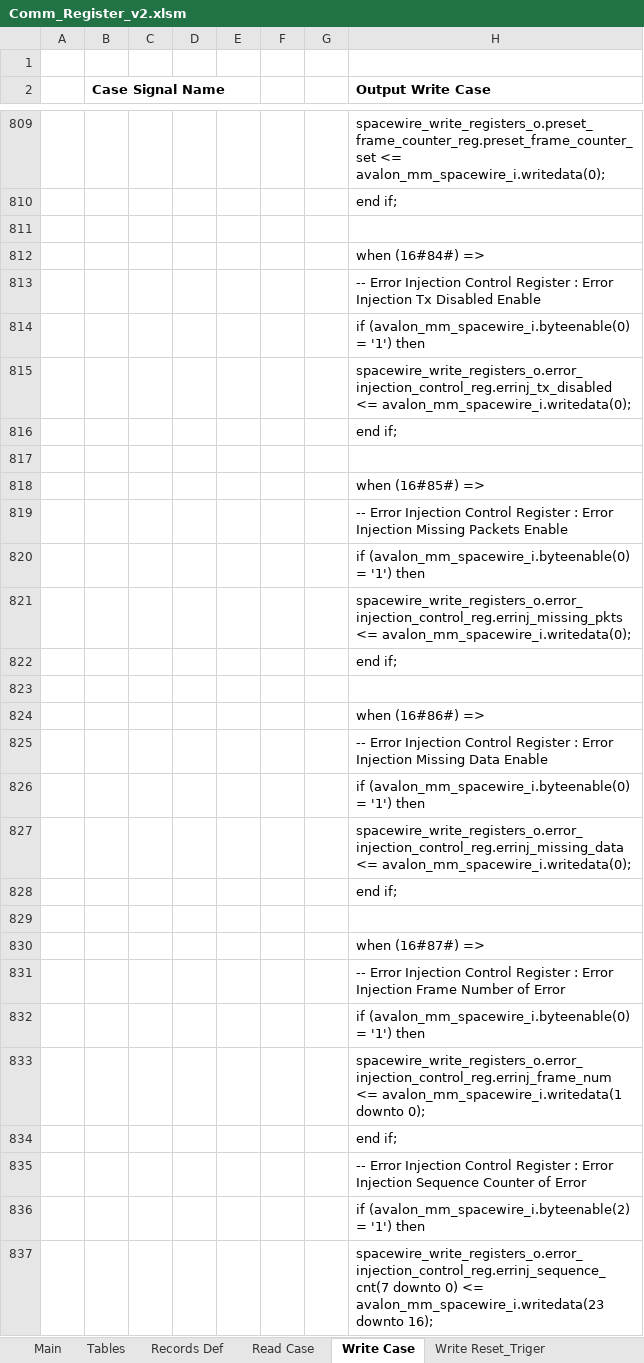
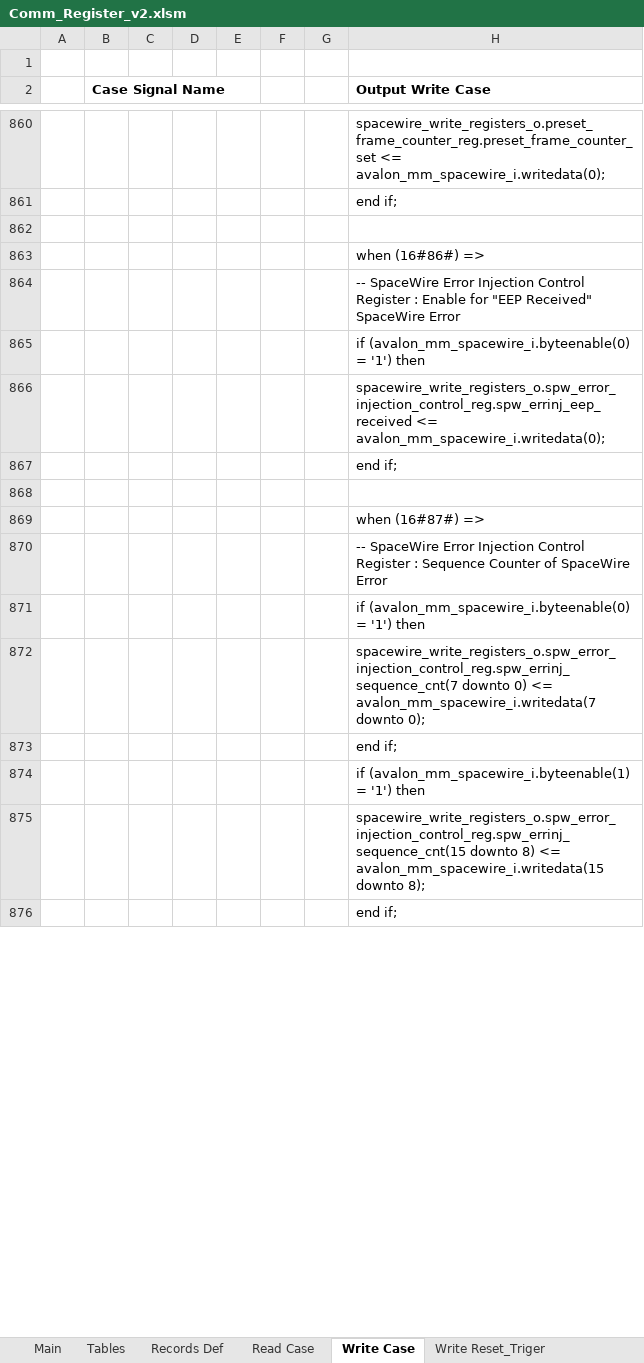
Before and after one commit to NSEE/SimuCam_Development_FFEE, an Excel workbook: FPGA_Developments/COM_Module_v2/References/Comm_Register_v2.xlsm, sheet Write Case, drawn as a sheet; only a part is shown, gaps mark what is left out; values as stored, in another font and other column widths than the file's, no borders; charts and pictures not drawn; removed rows and columns are numbered as before the commit, all else as after; the diff covers the shown part only; the diff names each change by its address in the sheet, - before the commit and + after, or states it on an @@ line.

```diff
--- a/FPGA_Developments/COM_Module_v2/References/Comm_Register_v2.xlsm (sheet Write Case)
+++ b/FPGA_Developments/COM_Module_v2/References/Comm_Register_v2.xlsm (sheet Write Case)
@@ row 812 moved to row 848: when (16#84#) => @@
-row 813:  |  |  |  |  |  |  | -- Error Injection Control Register : Error Injection Tx Disabled Enable
@@ row 814 moved to row 93: if (avalon_mm_spacewire_i.byteenable(0) … @@
-row 815:  |  |  |  |  |  |  | spacewire_write_registers_o.error_injection_control_reg.errinj_tx_disabled <= avalon_mm_spacewire_i.writedata(0);
@@ row 816 moved to row 95: end if; @@
-row 817: (empty)
@@ row 818 moved to row 857: when (16#85#) => @@
-row 819:  |  |  |  |  |  |  | -- Error Injection Control Register : Error Injection Missing Packets Enable
@@ row 820 moved to row 99: if (avalon_mm_spacewire_i.byteenable(0) … @@
-row 821:  |  |  |  |  |  |  | spacewire_write_registers_o.error_injection_control_reg.errinj_missing_pkts <= avalon_mm_spacewire_i.writedata(0);
@@ row 822 moved to row 101: end if; @@
-row 823: (empty)
-H864 (Output Write Case): -- Error Injection Control Register : Error Injection Missing Data Enable
+H864 (Output Write Case): -- SpaceWire Error Injection Control Register : Enable for "EEP Received" SpaceWire Error
-H866 (Output Write Case): spacewire_write_registers_o.error_injection_control_reg.errinj_missing_data <= avalon_mm_spacewire_i.writedata(0);
+H866 (Output Write Case): spacewire_write_registers_o.spw_error_injection_control_reg.spw_errinj_eep_received <= avalon_mm_spacewire_i.writedata(0);
-H870 (Output Write Case): -- Error Injection Control Register : Error Injection Frame Number of Error
+H870 (Output Write Case): -- SpaceWire Error Injection Control Register : Sequence Counter of SpaceWire Error
-H872 (Output Write Case): spacewire_write_registers_o.error_injection_control_reg.errinj_frame_num <= avalon_mm_spacewire_i.writedata(1 downto 0);
+H872 (Output Write Case): spacewire_write_registers_o.spw_error_injection_control_reg.spw_errinj_sequence_cnt(7 downto 0) <= avalon_mm_spacewire_i.writedata(7 downto 0);
-H874 (Output Write Case): -- Error Injection Control Register : Error Injection Sequence Counter of Error
+H874 (Output Write Case): if (avalon_mm_spacewire_i.byteenable(1) = '1') then
-H875 (Output Write Case): if (avalon_mm_spacewire_i.byteenable(2) = '1') then
+H875 (Output Write Case): spacewire_write_registers_o.spw_error_injection_control_reg.spw_errinj_sequence_cnt(15 downto 8) <= avalon_mm_spacewire_i.writedata(15 downto 8);
-H876 (Output Write Case): spacewire_write_registers_o.error_injection_control_reg.errinj_sequence_cnt(7 downto 0) <= avalon_mm_spacewire_i.writedata(23 downto 16);
+H876 (Output Write Case): end if;
```
Also changed, not shown: 360 added rows, 20 removed rows, 41 moved rows and 62 edited cells elsewhere in this sheet, sheet Main, sheet Read Case, sheet Write Reset_Triger, sheet Records Def, sheet Structs Def, formulas that keep their value, 58 other files.
